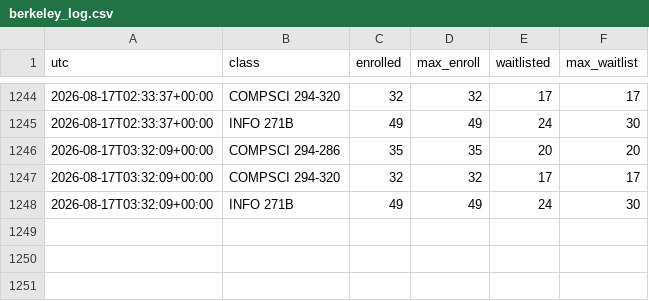
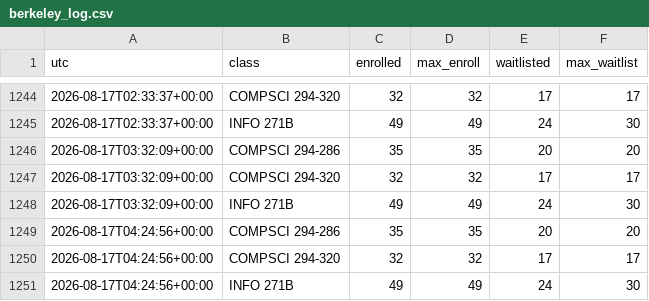
Before and after one commit to samuel-aleksander/craigslist-watcher, a CSV file: berkeley_log.csv, drawn as a sheet; only a part is shown, gaps mark what is left out; the diff names each change by its address in the sheet, - before the commit and + after, or states it on an @@ line.

Commit message:
Update watcher state [skip ci]

```diff
--- a/berkeley_log.csv
+++ b/berkeley_log.csv
+row 1249: 2026-08-17T04:24:56+00:00 | COMPSCI 294-286 | 35 | 35 | 20 | 20
+row 1250: 2026-08-17T04:24:56+00:00 | COMPSCI 294-320 | 32 | 32 | 17 | 17
+row 1251: 2026-08-17T04:24:56+00:00 | INFO 271B | 49 | 49 | 24 | 30
```
